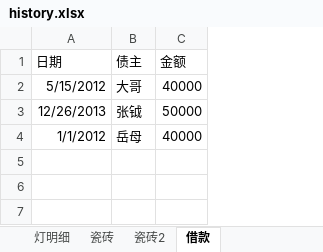
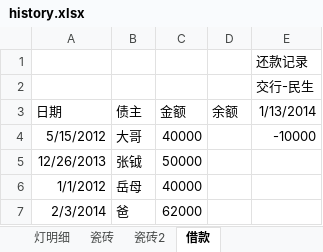
Before and after one commit to hubshi/liferecord, an Excel workbook: 2.1-402/history.xlsx, sheet 借款, drawn as a sheet; values as stored, in another font and other column widths than the file's, no borders; addresses are those after the commit; the diff names each change by its address in the sheet, - before the commit and + after, or states it on an @@ line.

```diff
--- a/2.1-402/history.xlsx (sheet 借款)
+++ b/2.1-402/history.xlsx (sheet 借款)
+column D (余额), empty
+column E (1/13/2014), row 4: -10000
+row 1:  |  |  |  | 还款记录
+row 2:  |  |  |  | 交行-民生
+row 7: 2/3/2014 | 爸 | 62000
```
Also changed, not shown: sheet List, sheet 灯明细, formulas that keep their value, 2.1-402/store.xlsx, 1 other file.
